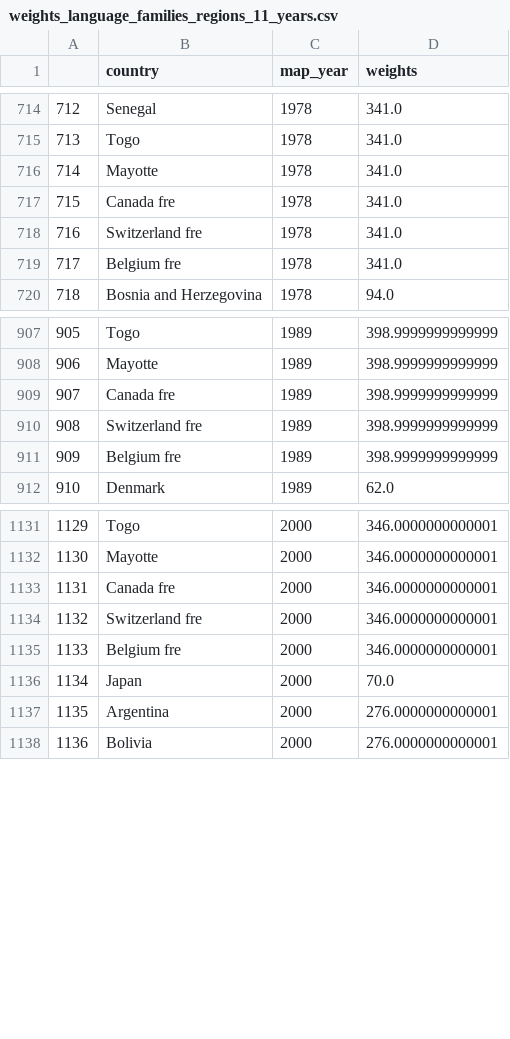
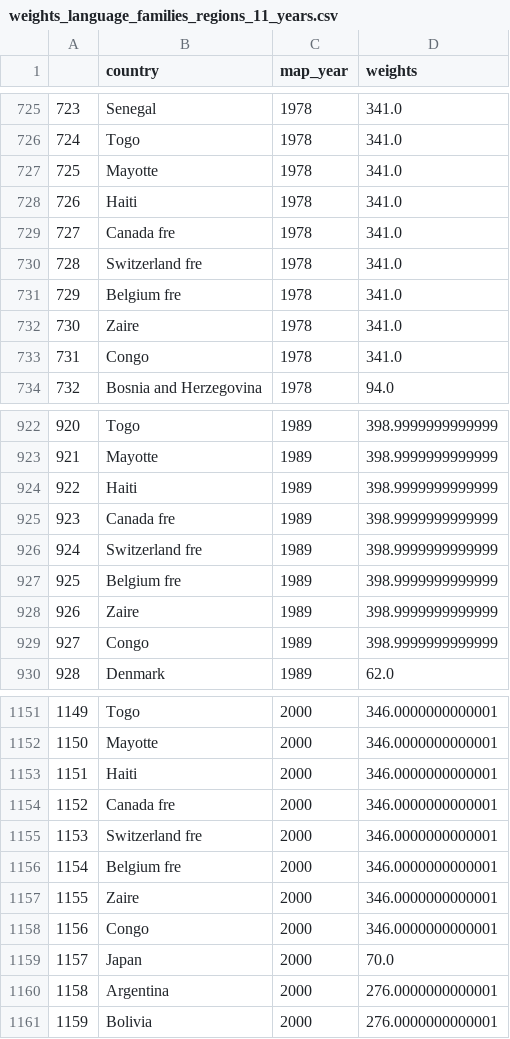
Before and after one commit to panuscha/translation-mapping, a CSV file: weights/weights_language_families_regions_11_years.csv, drawn as a sheet; only a part is shown, gaps mark what is left out; the diff covers the shown part only; the diff names each change by its address in the sheet, - before the commit and + after, or states it on an @@ line.

```diff
--- a/weights/weights_language_families_regions_11_years.csv
+++ b/weights/weights_language_families_regions_11_years.csv
@@ column A renumbered from row 123 down @@
+row 728: 726 | Haiti | 1978 | 341.0
+row 732: 730 | Zaire | 1978 | 341.0
+row 733: 731 | Congo | 1978 | 341.0
+row 924: 922 | Haiti | 1989 | 398.9999999999999
+row 928: 926 | Zaire | 1989 | 398.9999999999999
+row 929: 927 | Congo | 1989 | 398.9999999999999
+row 1153: 1151 | Haiti | 2000 | 346.0000000000001
+row 1157: 1155 | Zaire | 2000 | 346.0000000000001
+row 1158: 1156 | Congo | 2000 | 346.0000000000001
```
Also changed, not shown: 18 added rows and 2 edited cells elsewhere in this file, 17 other files.
